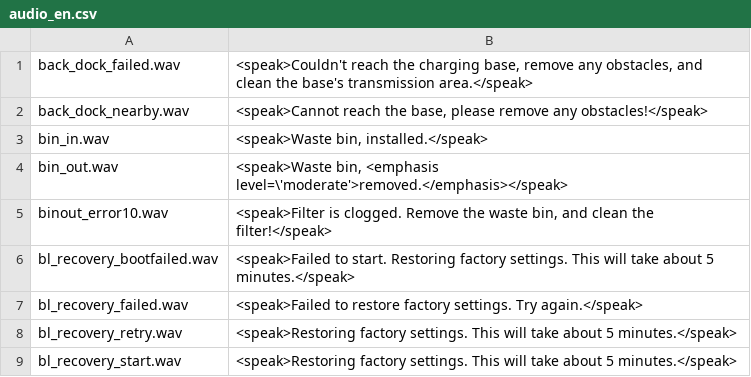
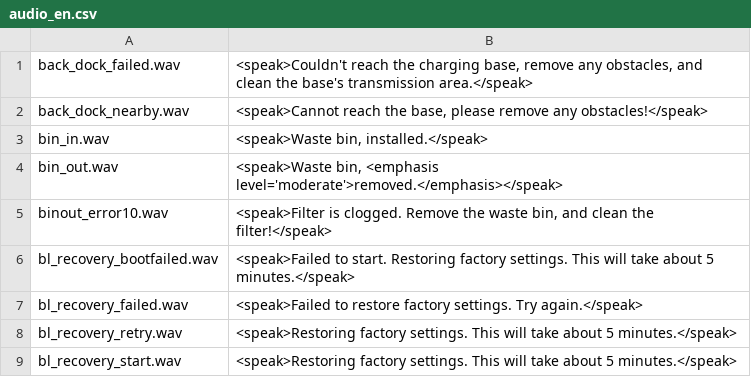
Before and after one commit to fredless/dustcloud, a CSV file: devices/xiaomi.vacuum/audio_generator/language/audio_en.csv, drawn as a sheet; only a part is shown.

Commit message:
fixes typo

```diff
--- a/devices/xiaomi.vacuum/audio_generator/language/audio_en.csv
+++ b/devices/xiaomi.vacuum/audio_generator/language/audio_en.csv
@@ -3,3 +3,3 @@ back_dock_nearby.wav,"<speak>Cannot reach the base, please remove any obstacles!
 bin_in.wav,"<speak>Waste bin, installed.</speak>"
-bin_out.wav,"<speak>Waste bin, <emphasis level=\'moderate'>removed.</emphasis></speak>"
+bin_out.wav,"<speak>Waste bin, <emphasis level='moderate'>removed.</emphasis></speak>"
 binout_error10.wav,"<speak>Filter is clogged.  Remove the waste bin, and clean the filter!</speak>"
```
